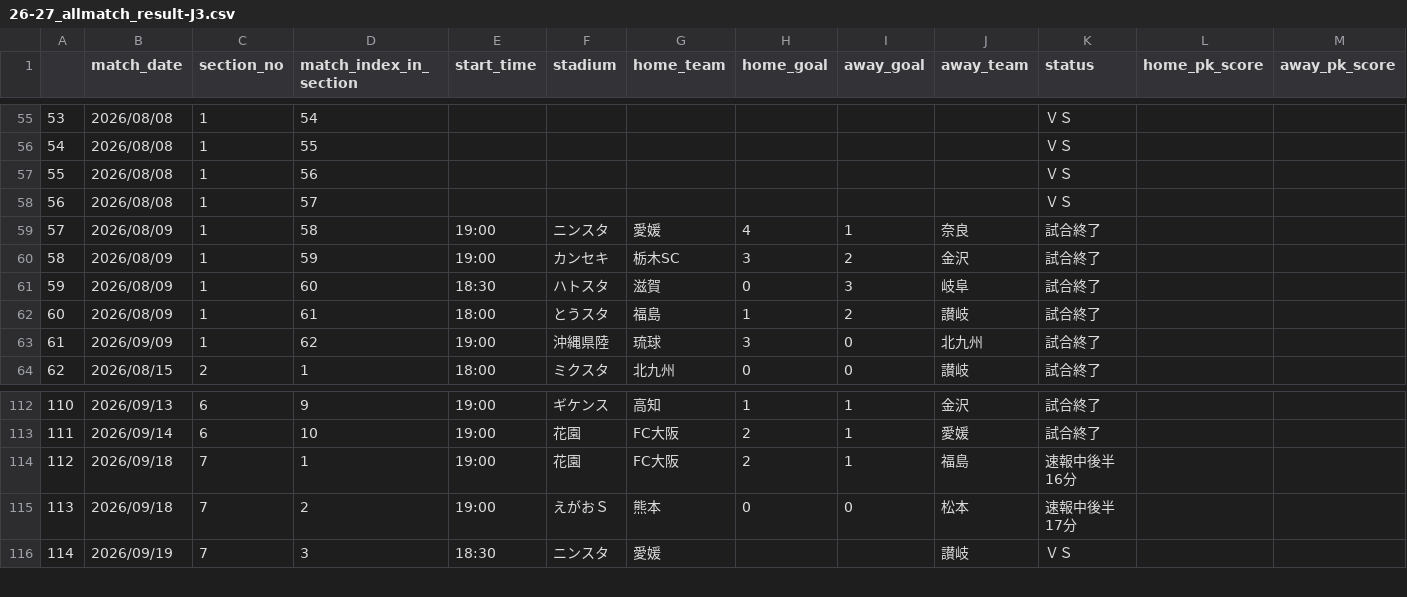
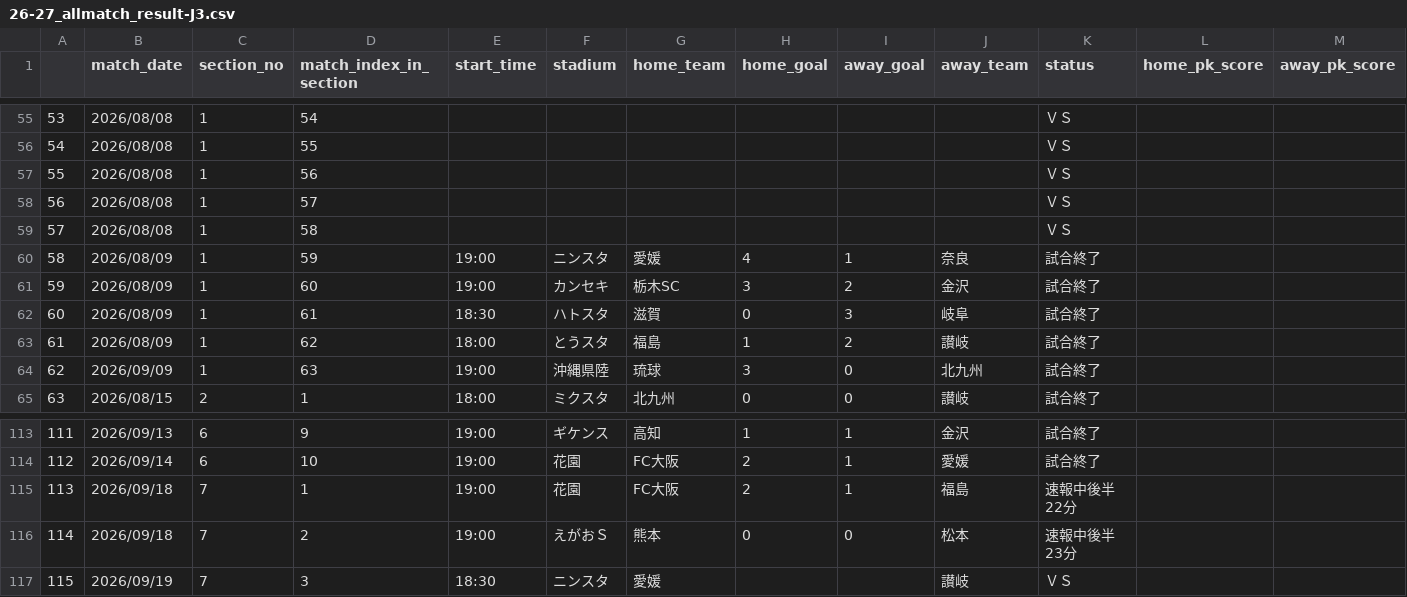
Before and after one commit to mokekuma-git/JLeague_Matches-Bar_Graph, a CSV file: docs/csv/26-27_allmatch_result-J3.csv, drawn as a sheet; only a part is shown, gaps mark what is left out; addresses are those after the commit; rows hold the shown columns only; the diff names each change by its address in the sheet, - before the commit and + after, or states it on an @@ line.

```diff
--- a/docs/csv/26-27_allmatch_result-J3.csv
+++ b/docs/csv/26-27_allmatch_result-J3.csv
+row 59: 57 | 2026/08/08 | 1 | 58 |  |  |  |  |  |  | ＶＳ
@@ column A renumbered from row 60 down @@
-D60 (match_index_in_section): 58
+D60 (match_index_in_section): 59
-D61 (match_index_in_section): 59
+D61 (match_index_in_section): 60
-D62 (match_index_in_section): 60
+D62 (match_index_in_section): 61
-D63 (match_index_in_section): 61
+D63 (match_index_in_section): 62
-D64 (match_index_in_section): 62
+D64 (match_index_in_section): 63
-K115 (status): 速報中後半 16分
+K115 (status): 速報中後半 22分
-K116 (status): 速報中後半 17分
+K116 (status): 速報中後半 23分
```
Also changed, not shown: docs/csv/26-27_allmatch_result-J1.csv, docs/csv/26-27_allmatch_result-J2.csv, 1 other file.
